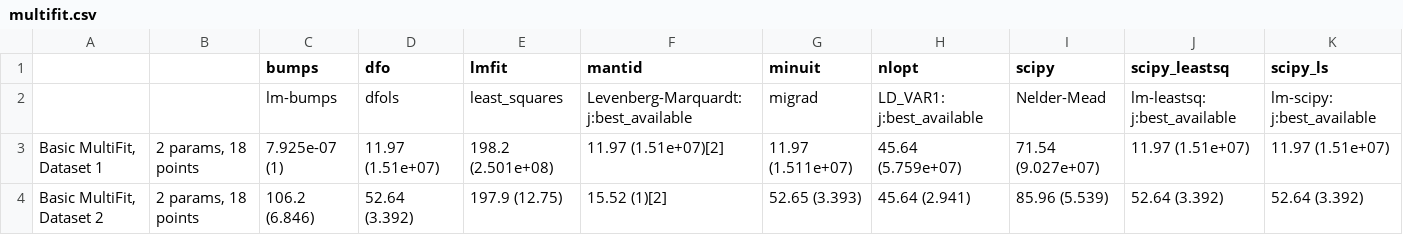
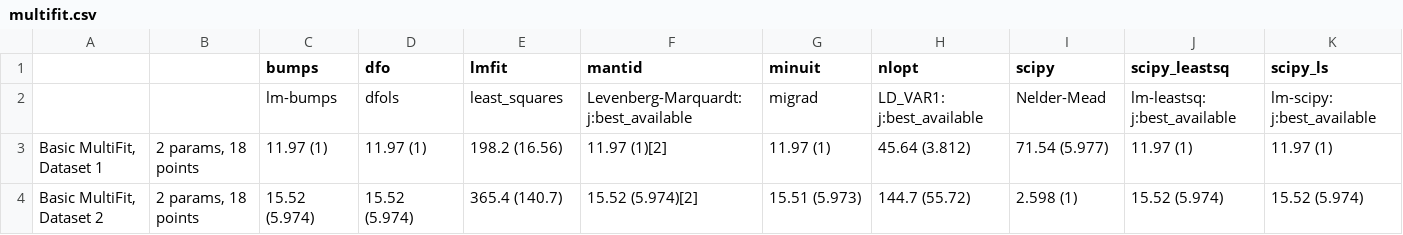
Before and after one commit to fitbenchmarking/fitbenchmarking, a CSV file: fitbenchmarking/systests/linux_expected_results/multifit.csv, drawn as a sheet; removed rows and columns are numbered as before the commit, all else as after; the diff names each change by its address in the sheet, - before the commit and + after, or states it on an @@ line.

Commit message:
multifit bug fixes

```diff
--- a/fitbenchmarking/systests/linux_expected_results/multifit.csv
+++ b/fitbenchmarking/systests/linux_expected_results/multifit.csv
-row 3: Basic MultiFit, Dataset 1 | 2 params, 18 points | 7.925e-07 (1) | 11.97 (1.51e+07) | 198.2 (2.501e+08) | 11.97 (1.51e+07)[2] | 11.97 (1.511e+07) | 45.64 (5.759e+07) | 71.54 (9.027e+07) | 11.97 (1.51e+07) | 11.97 (1.51e+07)
-row 4: Basic MultiFit, Dataset 2 | 2 params, 18 points | 106.2 (6.846) | 52.64 (3.392) | 197.9 (12.75) | 15.52 (1)[2] | 52.65 (3.393) | 45.64 (2.941) | 85.96 (5.539) | 52.64 (3.392) | 52.64 (3.392)
+row 3: Basic MultiFit, Dataset 1 | 2 params, 18 points | 11.97 (1) | 11.97 (1) | 198.2 (16.56) | 11.97 (1)[2] | 11.97 (1) | 45.64 (3.812) | 71.54 (5.977) | 11.97 (1) | 11.97 (1)
+row 4: Basic MultiFit, Dataset 2 | 2 params, 18 points | 15.52 (5.974) | 15.52 (5.974) | 365.4 (140.7) | 15.52 (5.974)[2] | 15.51 (5.973) | 144.7 (55.72) | 2.598 (1) | 15.52 (5.974) | 15.52 (5.974)
```
Also changed, not shown: 8 other files.
